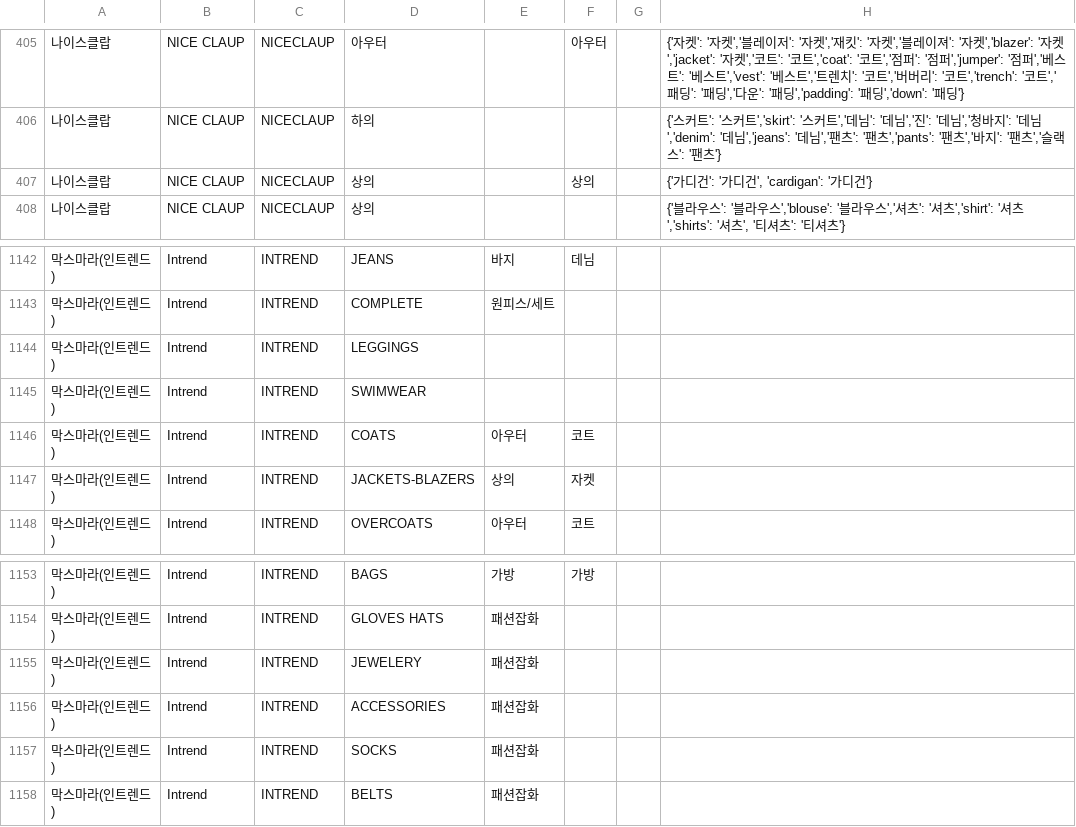
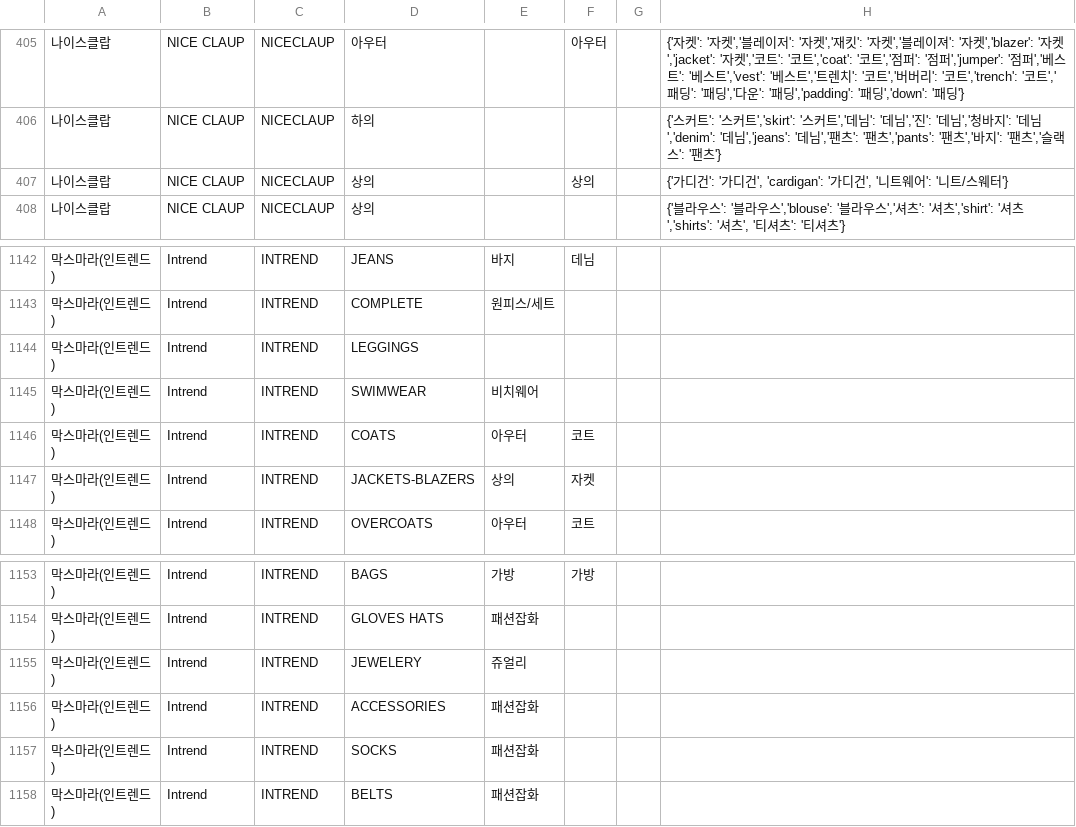
Before and after one commit to essemfly/alloff-api, a CSV file: pkg/seeder/category_classifier_seeder_220315.csv, drawn as a sheet; only a part is shown, gaps mark what is left out; the diff names each change by its address in the sheet, - before the commit and + after, or states it on an @@ line.

Commit message:
Update category_classifier_seeder_220315.csv

```diff
--- a/pkg/seeder/category_classifier_seeder_220315.csv
+++ b/pkg/seeder/category_classifier_seeder_220315.csv
-H407: {'가디건': '가디건', 'cardigan': '가디건'}
+H407: {'가디건': '가디건', 'cardigan': '가디건', '니트웨어': '니트/스웨터'}
-E1145: (empty)
+E1145: 비치웨어
-E1155: 패션잡화
+E1155: 쥬얼리
```
